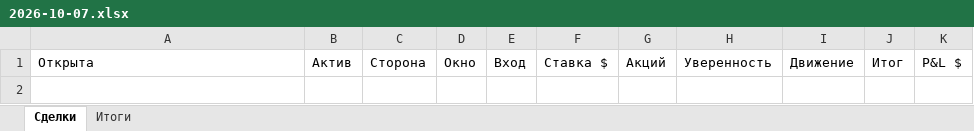
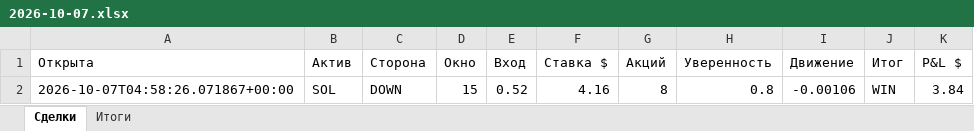
Before and after one commit to n85t594ht5-creator/polybot, an Excel workbook: reports/2026-10-07.xlsx, sheet Сделки, drawn as a sheet; values as stored, in another font and other column widths than the file's, no borders; the diff names each change by its address in the sheet, - before the commit and + after, or states it on an @@ line.

```diff
--- a/reports/2026-10-07.xlsx (sheet Сделки)
+++ b/reports/2026-10-07.xlsx (sheet Сделки)
+row 2: 2026-10-07T04:58:26.071867+00:00 | SOL | DOWN | 15 | 0.52 | 4.16 | 8 | 0.8 | -0.00106 | WIN | 3.84
```
Also changed, not shown: sheet Итоги, reports/2026-10-06.xlsx, 4 other files.
